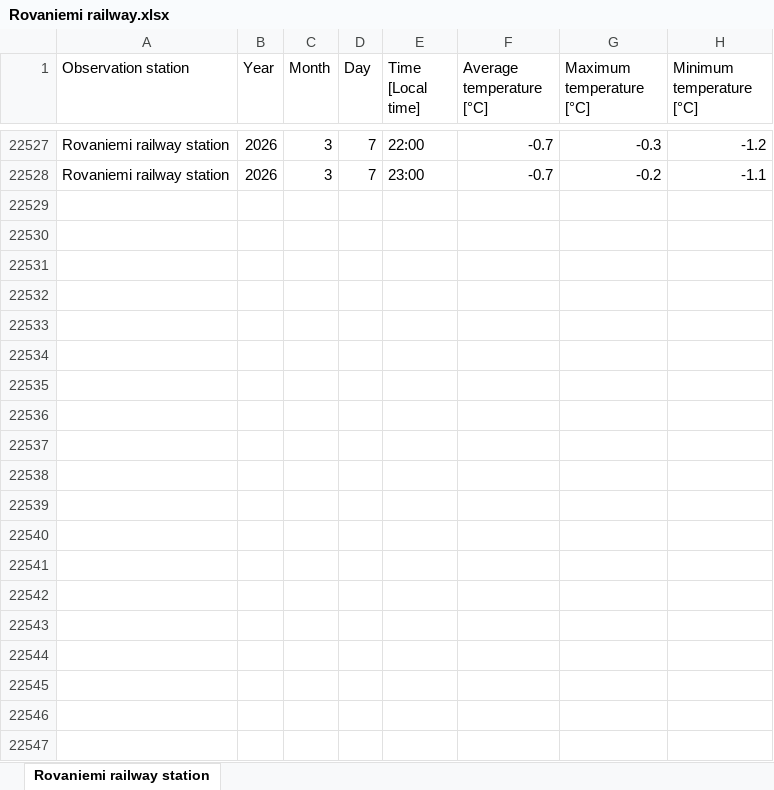
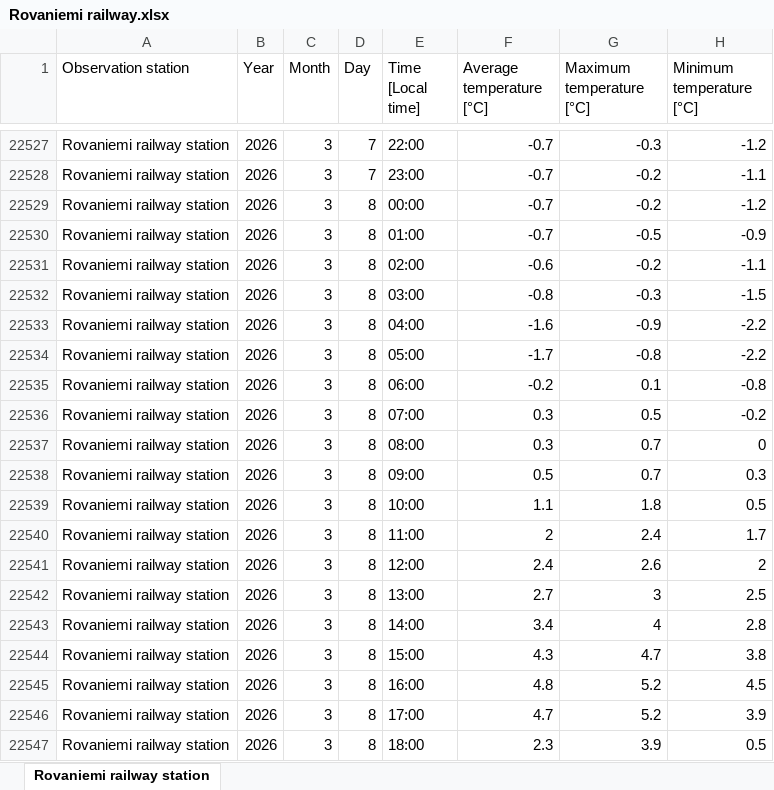
Before and after one commit to anttihaa/Project, an Excel workbook: Rovaniemi railway.xlsx, sheet Rovaniemi railway station, drawn as a sheet; only a part is shown, gaps mark what is left out; values as stored, in another font and other column widths than the file's, no borders; the diff covers the shown part only; the diff names each change by its address in the sheet, - before the commit and + after, or states it on an @@ line.

```diff
--- a/Rovaniemi railway.xlsx (sheet Rovaniemi railway station)
+++ b/Rovaniemi railway.xlsx (sheet Rovaniemi railway station)
+row 22529: Rovaniemi railway station | 2026 | 3 | 8 | 00:00 | -0.7 | -0.2 | -1.2
+row 22530: Rovaniemi railway station | 2026 | 3 | 8 | 01:00 | -0.7 | -0.5 | -0.9
+row 22531: Rovaniemi railway station | 2026 | 3 | 8 | 02:00 | -0.6 | -0.2 | -1.1
+row 22532: Rovaniemi railway station | 2026 | 3 | 8 | 03:00 | -0.8 | -0.3 | -1.5
+row 22533: Rovaniemi railway station | 2026 | 3 | 8 | 04:00 | -1.6 | -0.9 | -2.2
+row 22534: Rovaniemi railway station | 2026 | 3 | 8 | 05:00 | -1.7 | -0.8 | -2.2
+row 22535: Rovaniemi railway station | 2026 | 3 | 8 | 06:00 | -0.2 | 0.1 | -0.8
+row 22536: Rovaniemi railway station | 2026 | 3 | 8 | 07:00 | 0.3 | 0.5 | -0.2
+row 22537: Rovaniemi railway station | 2026 | 3 | 8 | 08:00 | 0.3 | 0.7 | 0
+row 22538: Rovaniemi railway station | 2026 | 3 | 8 | 09:00 | 0.5 | 0.7 | 0.3
+row 22539: Rovaniemi railway station | 2026 | 3 | 8 | 10:00 | 1.1 | 1.8 | 0.5
+row 22540: Rovaniemi railway station | 2026 | 3 | 8 | 11:00 | 2 | 2.4 | 1.7
+row 22541: Rovaniemi railway station | 2026 | 3 | 8 | 12:00 | 2.4 | 2.6 | 2
+row 22542: Rovaniemi railway station | 2026 | 3 | 8 | 13:00 | 2.7 | 3 | 2.5
+row 22543: Rovaniemi railway station | 2026 | 3 | 8 | 14:00 | 3.4 | 4 | 2.8
+row 22544: Rovaniemi railway station | 2026 | 3 | 8 | 15:00 | 4.3 | 4.7 | 3.8
+row 22545: Rovaniemi railway station | 2026 | 3 | 8 | 16:00 | 4.8 | 5.2 | 4.5
+row 22546: Rovaniemi railway station | 2026 | 3 | 8 | 17:00 | 4.7 | 5.2 | 3.9
+row 22547: Rovaniemi railway station | 2026 | 3 | 8 | 18:00 | 2.3 | 3.9 | 0.5
```
Also changed, not shown: 53 added rows elsewhere in this sheet, Helsinki Kaisaniemi.xlsx, Tampere Siilinkari.xlsx, 1 other file.
